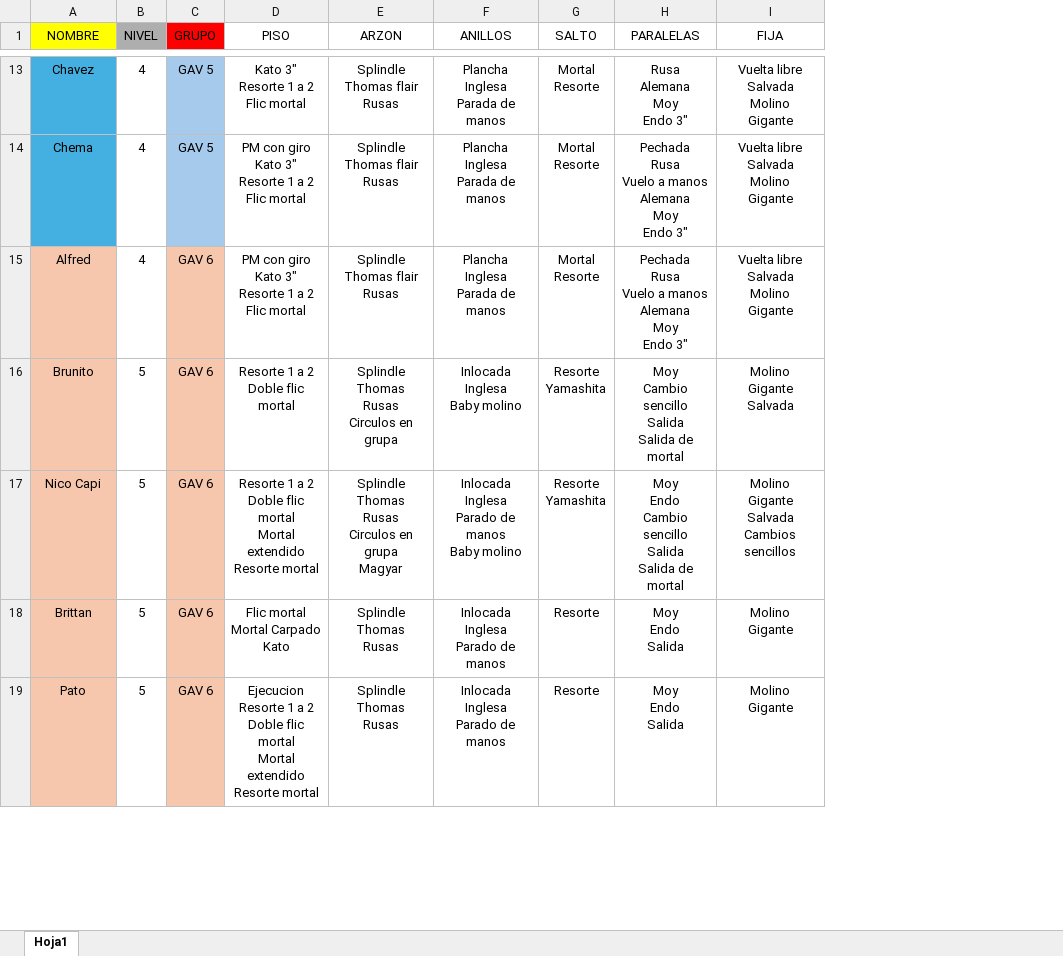
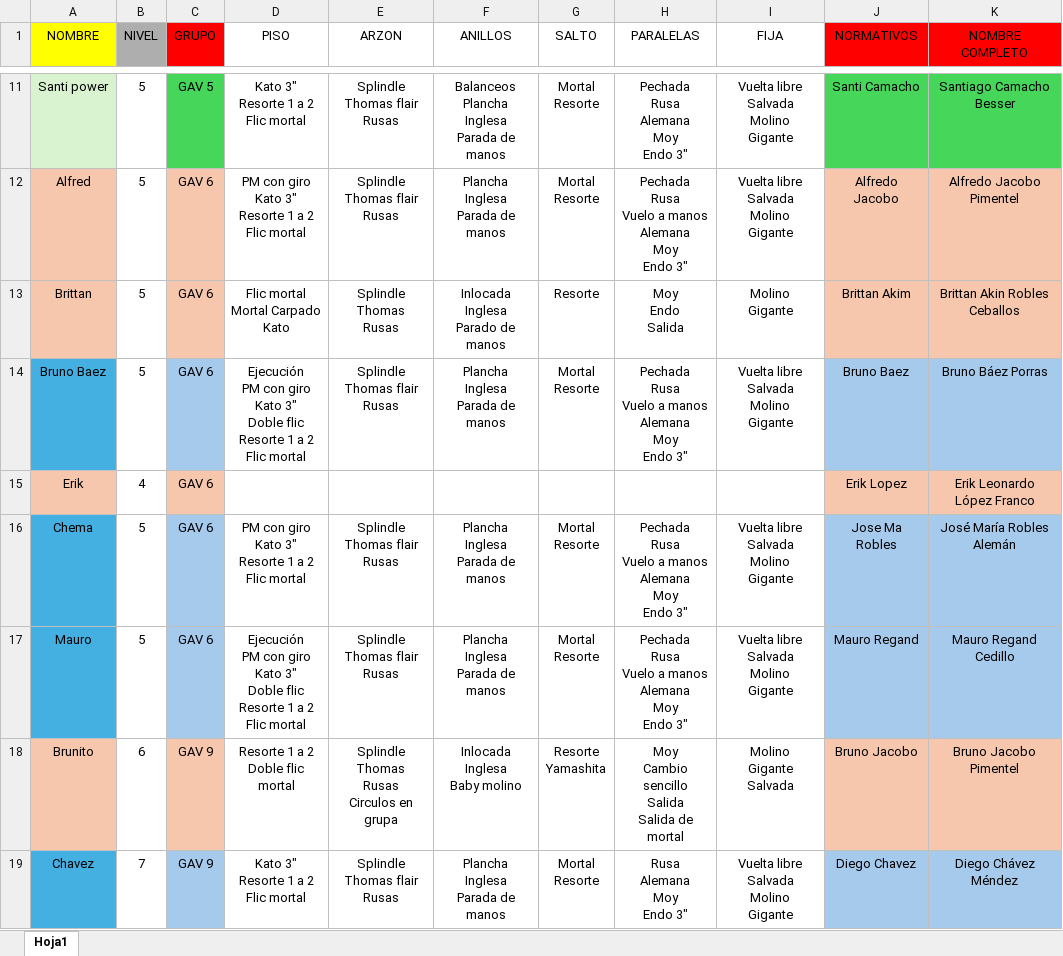
Before and after one commit to josemanueljaimemorales/GAV-APP-AKC, an Excel workbook: modulos/gav-training/trabajo_gav.xlsx, sheet Hoja1, drawn as a sheet; only a part is shown, gaps mark what is left out; values as stored, in another font and other column widths than the file's, no borders; conditional formats not drawn; removed rows and columns are numbered as before the commit, all else as after; ↵ is a line break in a cell; the diff covers the shown part only; the diff names each change by its address in the sheet, - before the commit and + after, or states it on an @@ line.

```diff
--- a/modulos/gav-training/trabajo_gav.xlsx (sheet Hoja1)
+++ b/modulos/gav-training/trabajo_gav.xlsx (sheet Hoja1)
+column J (NORMATIVOS), rows 11-13: Santi Camacho | Alfredo Jacobo | Brittan Akim
+column K (NOMBRE COMPLETO), rows 11-13: Santiago Camacho Besser | Alfredo Jacobo Pimentel | Brittan Akin Robles Ceballos
-A11 (NOMBRE): Chavez
+A11 (NOMBRE): Santi power
-A11 fill: #44B0E2
+A11 fill: #D9F2D0
-B11 (NIVEL): 4
+B11 (NIVEL): 5
-C11 fill: #A6CAEC
+C11 fill: #45D65A
-F11 (ANILLOS): Plancha ↵ Inglesa ↵ Parada de manos
+F11 (ANILLOS): Balanceos ↵ Plancha ↵ Inglesa ↵ Parada de manos
-H11 (PARALELAS): Rusa ↵ Alemana ↵ Moy ↵ Endo 3"
+H11 (PARALELAS): Pechada ↵ Rusa ↵ Alemana ↵ Moy ↵ Endo 3"
-row 14: Chema | 4 | GAV 5 | PM con giro ↵ Kato 3" ↵ Resorte 1 a 2 ↵ Flic mortal | Splindle ↵ Thomas flair ↵ Rusas | Plancha ↵ Inglesa ↵ Parada de manos | Mortal ↵ Resorte | Pechada ↵ Rusa ↵ Vuelo a manos ↵ Alemana ↵ Moy ↵ Endo 3" | Vuelta libre ↵ Salvada ↵ Molino ↵ Gigante
-B12 (NIVEL): 4
+B12 (NIVEL): 5
-row 16: Brunito | 5 | GAV 6 | Resorte 1 a 2 ↵ Doble flic mortal | Splindle Thomas ↵ Rusas ↵ Circulos en grupa | Inlocada ↵ Inglesa ↵ Baby molino | Resorte ↵ Yamashita | Moy ↵ Cambio sencillo ↵ Salida ↵ Salida de mortal | Molino ↵ Gigante ↵ Salvada
-row 17: Nico Capi | 5 | GAV 6 | Resorte 1 a 2 ↵ Doble flic mortal ↵ Mortal extendido ↵ Resorte mortal | Splindle Thomas ↵ Rusas ↵ Circulos en grupa ↵ Magyar | Inlocada ↵ Inglesa ↵ Parado de manos ↵ Baby molino | Resorte ↵ Yamashita | Moy ↵ Endo ↵ Cambio sencillo ↵ Salida ↵ Salida de mortal | Molino ↵ Gigante ↵ Salvada ↵ Cambios sencillos
-row 19: Pato | 5 | GAV 6 | Ejecucion ↵ Resorte 1 a 2 ↵ Doble flic mortal ↵ Mortal extendido ↵ Resorte mortal | Splindle Thomas ↵ Rusas | Inlocada ↵ Inglesa ↵ Parado de manos | Resorte | Moy ↵ Endo ↵ Salida | Molino ↵ Gigante
+row 14: Bruno Baez | 5 | GAV 6 | Ejecución ↵ PM con giro ↵ Kato 3" ↵ Doble flic ↵ Resorte 1 a 2 ↵ Flic mortal | Splindle ↵ Thomas flair ↵ Rusas | Plancha ↵ Inglesa ↵ Parada de manos | Mortal ↵ Resorte | Pechada ↵ Rusa ↵ Vuelo a manos ↵ Alemana ↵ Moy ↵ Endo 3" | Vuelta libre ↵ Salvada ↵ Molino ↵ Gigante | Bruno Baez | Bruno Báez Porras
+row 15: Erik | 4 | GAV 6 |  |  |  |  |  |  | Erik Lopez | Erik Leonardo López Franco
+row 16: Chema | 5 | GAV 6 | PM con giro ↵ Kato 3" ↵ Resorte 1 a 2 ↵ Flic mortal | Splindle ↵ Thomas flair ↵ Rusas | Plancha ↵ Inglesa ↵ Parada de manos | Mortal ↵ Resorte | Pechada ↵ Rusa ↵ Vuelo a manos ↵ Alemana ↵ Moy ↵ Endo 3" | Vuelta libre ↵ Salvada ↵ Molino ↵ Gigante | Jose Ma Robles | José María Robles Alemán
+row 17: Mauro | 5 | GAV 6 | Ejecución ↵ PM con giro ↵ Kato 3" ↵ Doble flic ↵ Resorte 1 a 2 ↵ Flic mortal | Splindle ↵ Thomas flair ↵ Rusas | Plancha ↵ Inglesa ↵ Parada de manos | Mortal ↵ Resorte | Pechada ↵ Rusa ↵ Vuelo a manos ↵ Alemana ↵ Moy ↵ Endo 3" | Vuelta libre ↵ Salvada ↵ Molino ↵ Gigante | Mauro Regand | Mauro Regand Cedillo
+row 18: Brunito | 6 | GAV 9 | Resorte 1 a 2 ↵ Doble flic mortal | Splindle Thomas ↵ Rusas ↵ Circulos en grupa | Inlocada ↵ Inglesa ↵ Baby molino | Resorte ↵ Yamashita | Moy ↵ Cambio sencillo ↵ Salida ↵ Salida de mortal | Molino ↵ Gigante ↵ Salvada | Bruno Jacobo | Bruno Jacobo Pimentel
+row 19: Chavez | 7 | GAV 9 | Kato 3" ↵ Resorte 1 a 2 ↵ Flic mortal | Splindle ↵ Thomas flair ↵ Rusas | Plancha ↵ Inglesa ↵ Parada de manos | Mortal ↵ Resorte | Rusa ↵ Alemana ↵ Moy ↵ Endo 3" | Vuelta libre ↵ Salvada ↵ Molino ↵ Gigante | Diego Chavez | Diego Chávez Méndez
```
Also changed, not shown: 8 added rows, 9 removed rows, 29 edited cells and cell formats elsewhere in this sheet, 4 other files.
